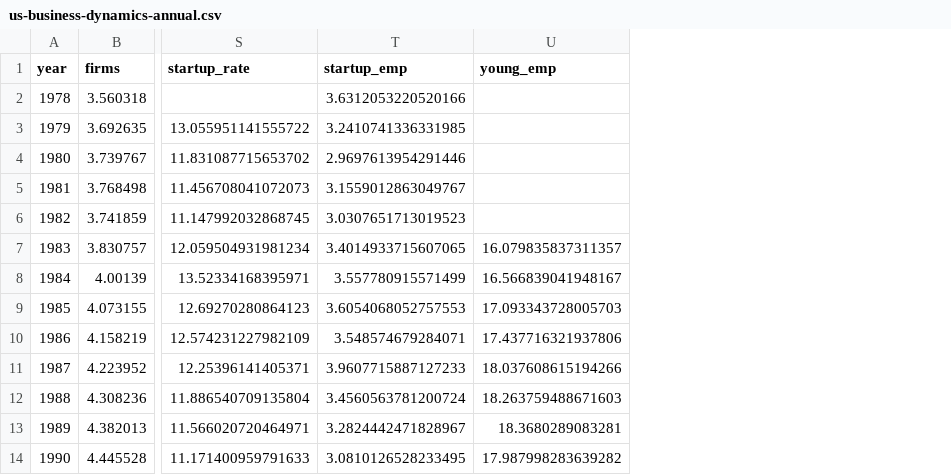
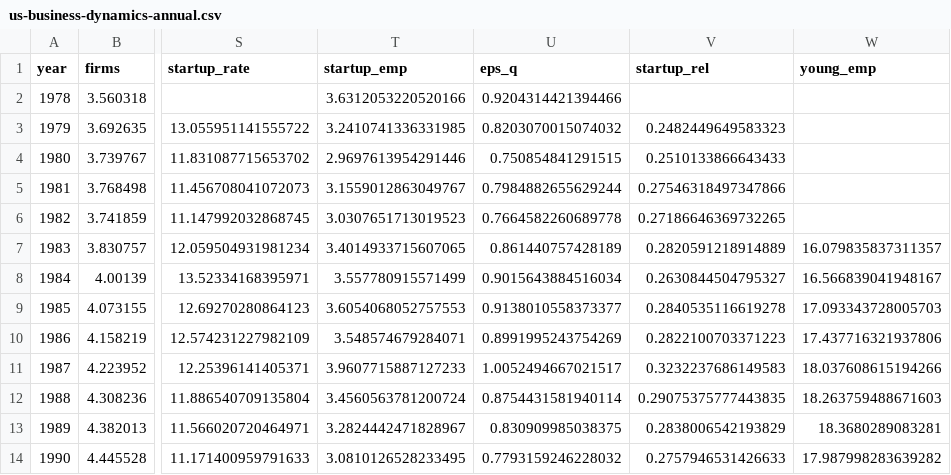
Before and after one commit to arthurgalichere/ag-website, a CSV file: downloads/economics/us/us-business-dynamics-annual.csv, drawn as a sheet; only a part is shown, gaps mark what is left out; the diff names each change by its address in the sheet, - before the commit and + after, or states it on an @@ line.

```diff
--- a/downloads/economics/us/us-business-dynamics-annual.csv
+++ b/downloads/economics/us/us-business-dynamics-annual.csv
+column U (eps_q), rows 2-14: 0.9204314421394466 | 0.8203070015074032 | 0.750854841291515 | 0.7984882655629244 | 0.7664582260689778 | 0.861440757428189 | 0.9015643884516034 | 0.9138010558373377 | 0.8991995243754269 | 1.0052494667021517 | 0.8754431581940114 | 0.830909985038375 | 0.7793159246228032
+column V (startup_rel), rows 3-14: 0.2482449649583323 | 0.2510133866643433 | 0.27546318497347866 | 0.27186646369732265 | 0.2820591218914889 | 0.2630844504795327 | 0.2840535116619278 | 0.2822100703371223 | 0.3232237686149583 | 0.29075375777443835 | 0.2838006542193829 | 0.2757946531426633
```
Also changed, not shown: 22 other files.
